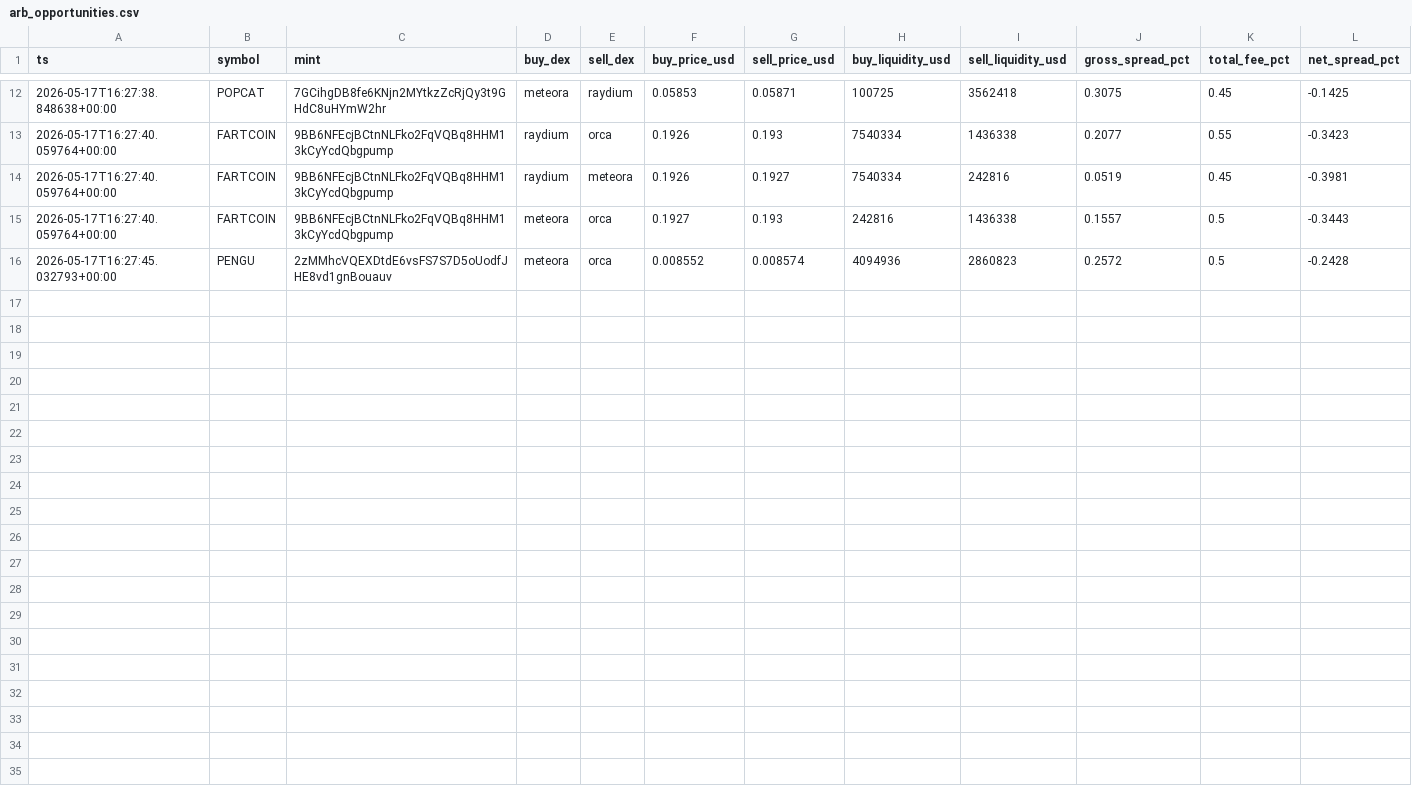
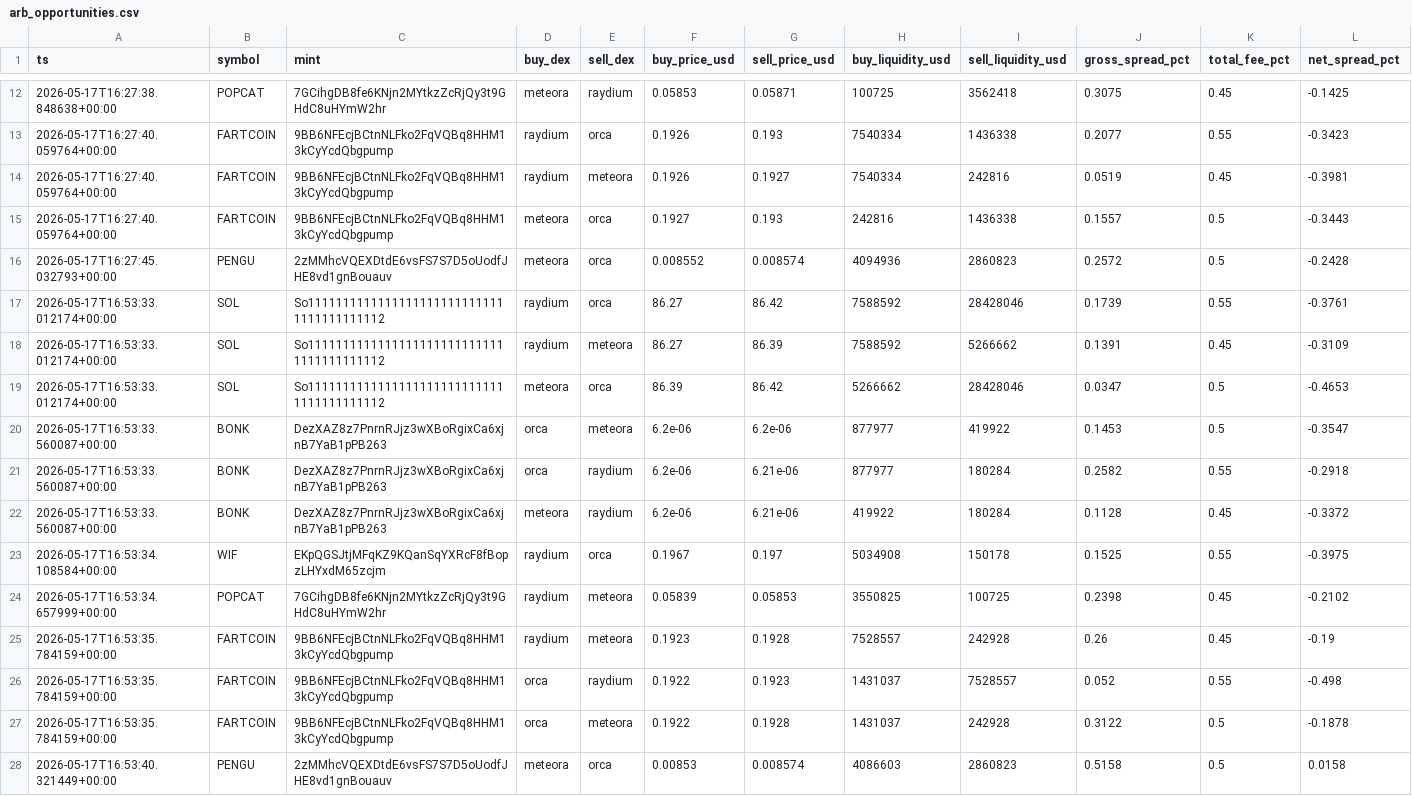
Before and after one commit to daniel-saifulin/dexscreener, a CSV file: arb_opportunities.csv, drawn as a sheet; only a part is shown, gaps mark what is left out; rows hold the shown columns only; the diff names each change by its address in the sheet, - before the commit and + after, or states it on an @@ line.

```diff
--- a/arb_opportunities.csv
+++ b/arb_opportunities.csv
+row 17: 2026-05-17T16:53:33.012174+00:00 | SOL | So11111111111111111111111111111111111111112 | raydium | orca | 86.27 | 86.42 | 7588592 | 28428046 | 0.1739 | 0.55 | -0.3761
+row 18: 2026-05-17T16:53:33.012174+00:00 | SOL | So11111111111111111111111111111111111111112 | raydium | meteora | 86.27 | 86.39 | 7588592 | 5266662 | 0.1391 | 0.45 | -0.3109
+row 19: 2026-05-17T16:53:33.012174+00:00 | SOL | So11111111111111111111111111111111111111112 | meteora | orca | 86.39 | 86.42 | 5266662 | 28428046 | 0.0347 | 0.5 | -0.4653
+row 20: 2026-05-17T16:53:33.560087+00:00 | BONK | DezXAZ8z7PnrnRJjz3wXBoRgixCa6xjnB7YaB1pPB263 | orca | meteora | 6.2e-06 | 6.2e-06 | 877977 | 419922 | 0.1453 | 0.5 | -0.3547
+row 21: 2026-05-17T16:53:33.560087+00:00 | BONK | DezXAZ8z7PnrnRJjz3wXBoRgixCa6xjnB7YaB1pPB263 | orca | raydium | 6.2e-06 | 6.21e-06 | 877977 | 180284 | 0.2582 | 0.55 | -0.2918
+row 22: 2026-05-17T16:53:33.560087+00:00 | BONK | DezXAZ8z7PnrnRJjz3wXBoRgixCa6xjnB7YaB1pPB263 | meteora | raydium | 6.2e-06 | 6.21e-06 | 419922 | 180284 | 0.1128 | 0.45 | -0.3372
+row 23: 2026-05-17T16:53:34.108584+00:00 | WIF | EKpQGSJtjMFqKZ9KQanSqYXRcF8fBopzLHYxdM65zcjm | raydium | orca | 0.1967 | 0.197 | 5034908 | 150178 | 0.1525 | 0.55 | -0.3975
+row 24: 2026-05-17T16:53:34.657999+00:00 | POPCAT | 7GCihgDB8fe6KNjn2MYtkzZcRjQy3t9GHdC8uHYmW2hr | raydium | meteora | 0.05839 | 0.05853 | 3550825 | 100725 | 0.2398 | 0.45 | -0.2102
+row 25: 2026-05-17T16:53:35.784159+00:00 | FARTCOIN | 9BB6NFEcjBCtnNLFko2FqVQBq8HHM13kCyYcdQbgpump | raydium | meteora | 0.1923 | 0.1928 | 7528557 | 242928 | 0.26 | 0.45 | -0.19
+row 26: 2026-05-17T16:53:35.784159+00:00 | FARTCOIN | 9BB6NFEcjBCtnNLFko2FqVQBq8HHM13kCyYcdQbgpump | orca | raydium | 0.1922 | 0.1923 | 1431037 | 7528557 | 0.052 | 0.55 | -0.498
+row 27: 2026-05-17T16:53:35.784159+00:00 | FARTCOIN | 9BB6NFEcjBCtnNLFko2FqVQBq8HHM13kCyYcdQbgpump | orca | meteora | 0.1922 | 0.1928 | 1431037 | 242928 | 0.3122 | 0.5 | -0.1878
+row 28: 2026-05-17T16:53:40.321449+00:00 | PENGU | 2zMMhcVQEXDtdE6vsFS7S7D5oUodfJHE8vd1gnBouauv | meteora | orca | 0.00853 | 0.008574 | 4086603 | 2860823 | 0.5158 | 0.5 | 0.0158
```
